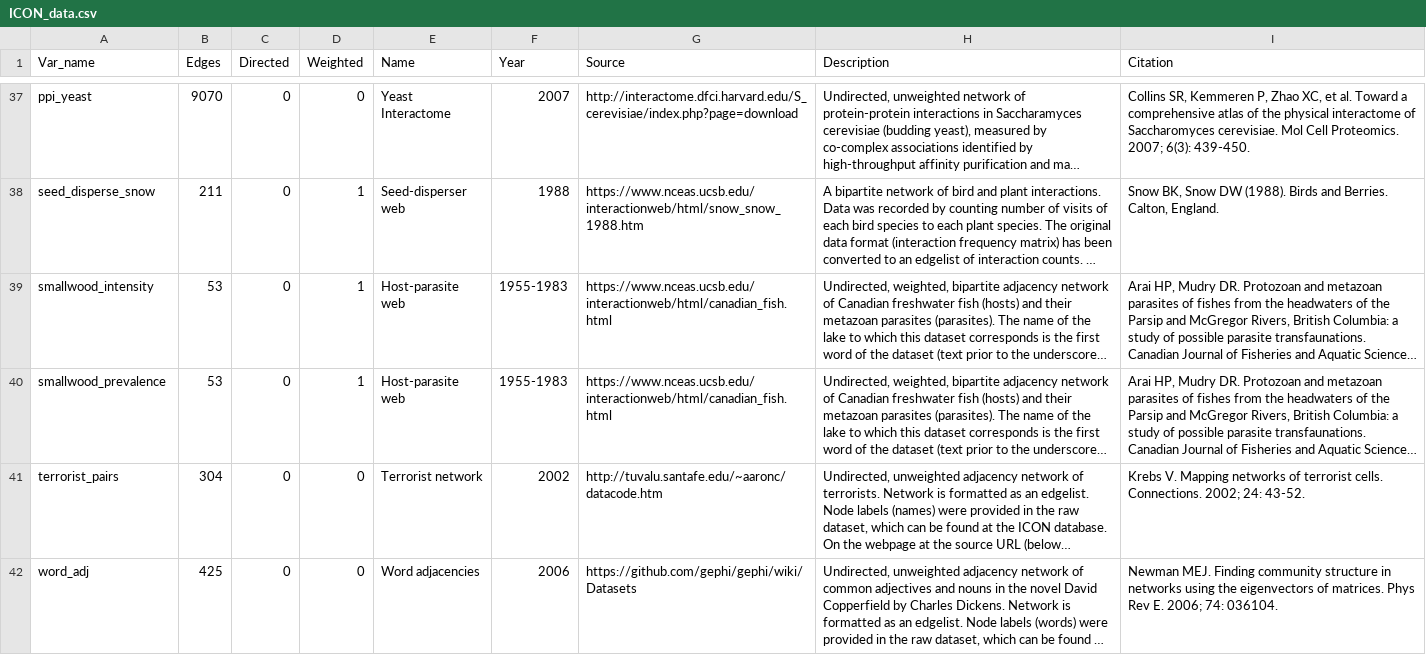
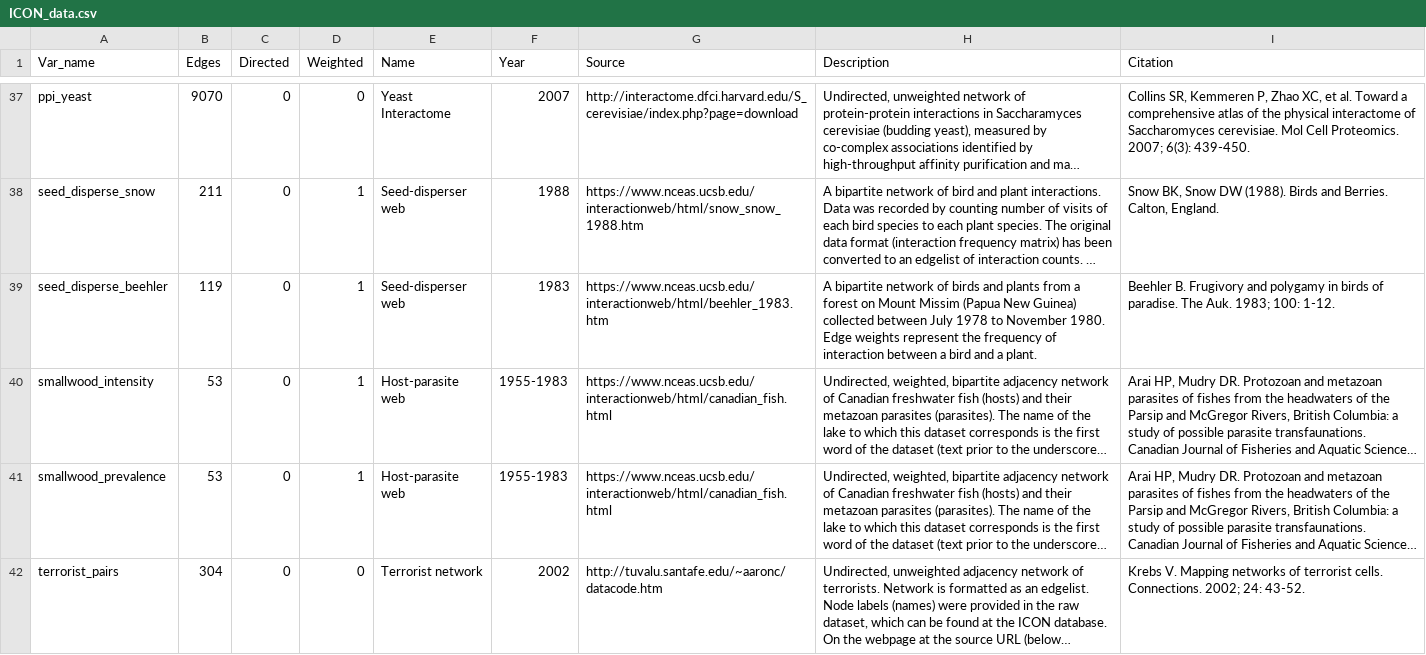
Before and after one commit to rrrlw/ICON, a CSV file: data-raw/ICON_data.csv, drawn as a sheet; only a part is shown, gaps mark what is left out; the shorter side is filled out with more unchanged rows; long unchanged cells end in …; the diff names each change by its address in the sheet, - before the commit and + after, or states it on an @@ line.

Commit message:
added seed_disperse_beehler dataset

```diff
--- a/data-raw/ICON_data.csv
+++ b/data-raw/ICON_data.csv
+row 39: seed_disperse_beehler | 119 | 0 | 1 | Seed-disperser web | 1983 | https://www.nceas.ucsb.edu/interactionweb/html/beehler_1983.htm | A bipartite network of birds and plants from a forest on Mount Missim (Papua New Guinea) collected between July 1978 to November 1980. Edge weights represent the frequency of interaction between a bird and a plant. | Beehler B. Frugivory and polygamy in birds of paradise. The Auk. 1983; 100: 1-12.
```
Also changed, not shown: 3 other files.
